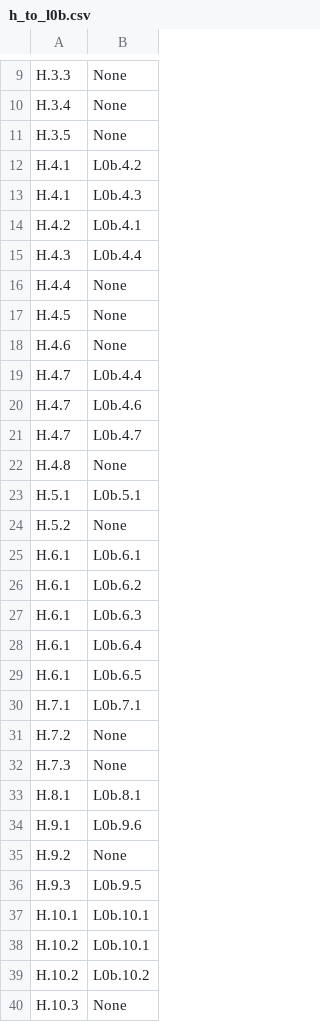
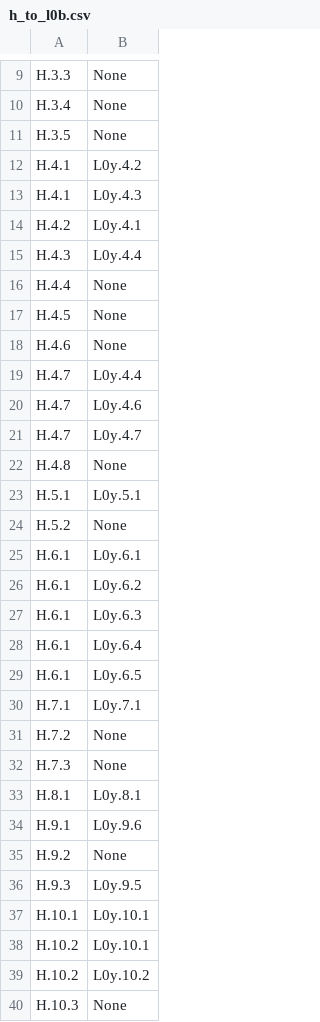
Before and after one commit to STRAST-UPM/ai_requirements_generation_rr, a CSV file: results/analysis/relations/completeness/h_to_l0b.csv, drawn as a sheet; only a part is shown, gaps mark what is left out; the diff covers the shown part only.

```diff
--- a/results/analysis/relations/completeness/h_to_l0b.csv
+++ b/results/analysis/relations/completeness/h_to_l0b.csv
@@ -11,6 +11,6 @@ H.3.4,None
 H.3.5,None
-H.4.1,L0b.4.2
-H.4.1,L0b.4.3
-H.4.2,L0b.4.1
-H.4.3,L0b.4.4
+H.4.1,L0y.4.2
+H.4.1,L0y.4.3
+H.4.2,L0y.4.1
+H.4.3,L0y.4.4
 H.4.4,None
@@ -18,23 +18,23 @@ H.4.5,None
 H.4.6,None
-H.4.7,L0b.4.4
-H.4.7,L0b.4.6
-H.4.7,L0b.4.7
+H.4.7,L0y.4.4
+H.4.7,L0y.4.6
+H.4.7,L0y.4.7
 H.4.8,None
-H.5.1,L0b.5.1
+H.5.1,L0y.5.1
 H.5.2,None
-H.6.1,L0b.6.1
-H.6.1,L0b.6.2
-H.6.1,L0b.6.3
-H.6.1,L0b.6.4
-H.6.1,L0b.6.5
-H.7.1,L0b.7.1
+H.6.1,L0y.6.1
+H.6.1,L0y.6.2
+H.6.1,L0y.6.3
+H.6.1,L0y.6.4
+H.6.1,L0y.6.5
+H.7.1,L0y.7.1
 H.7.2,None
 H.7.3,None
-H.8.1,L0b.8.1
-H.9.1,L0b.9.6
+H.8.1,L0y.8.1
+H.9.1,L0y.9.6
 H.9.2,None
-H.9.3,L0b.9.5
-H.10.1,L0b.10.1
-H.10.2,L0b.10.1
-H.10.2,L0b.10.2
+H.9.3,L0y.9.5
+H.10.1,L0y.10.1
+H.10.2,L0y.10.1
+H.10.2,L0y.10.2
 H.10.3,None
```
Also changed, not shown: 4 edited cells elsewhere in this file, results/analysis/humantoauto.csv, results/analysis/relations/completeness/h_to_l0a.csv, 5 other files.
